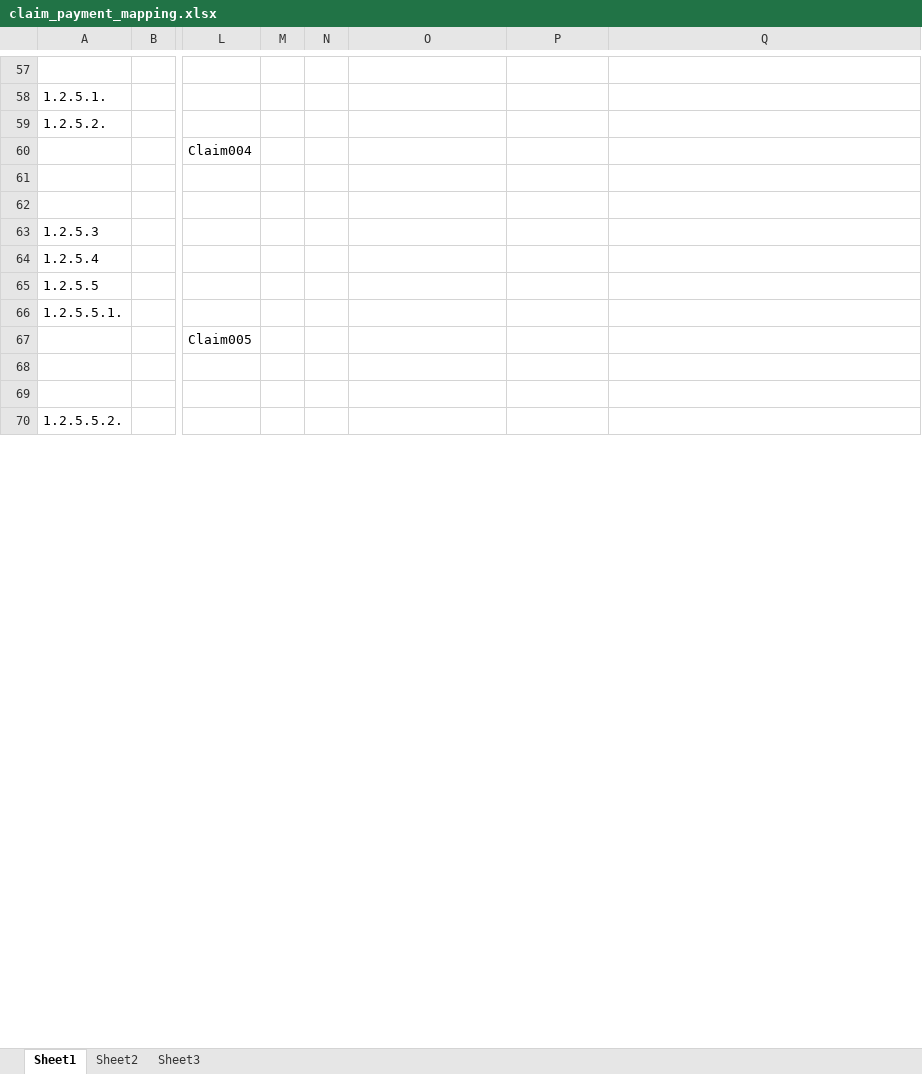
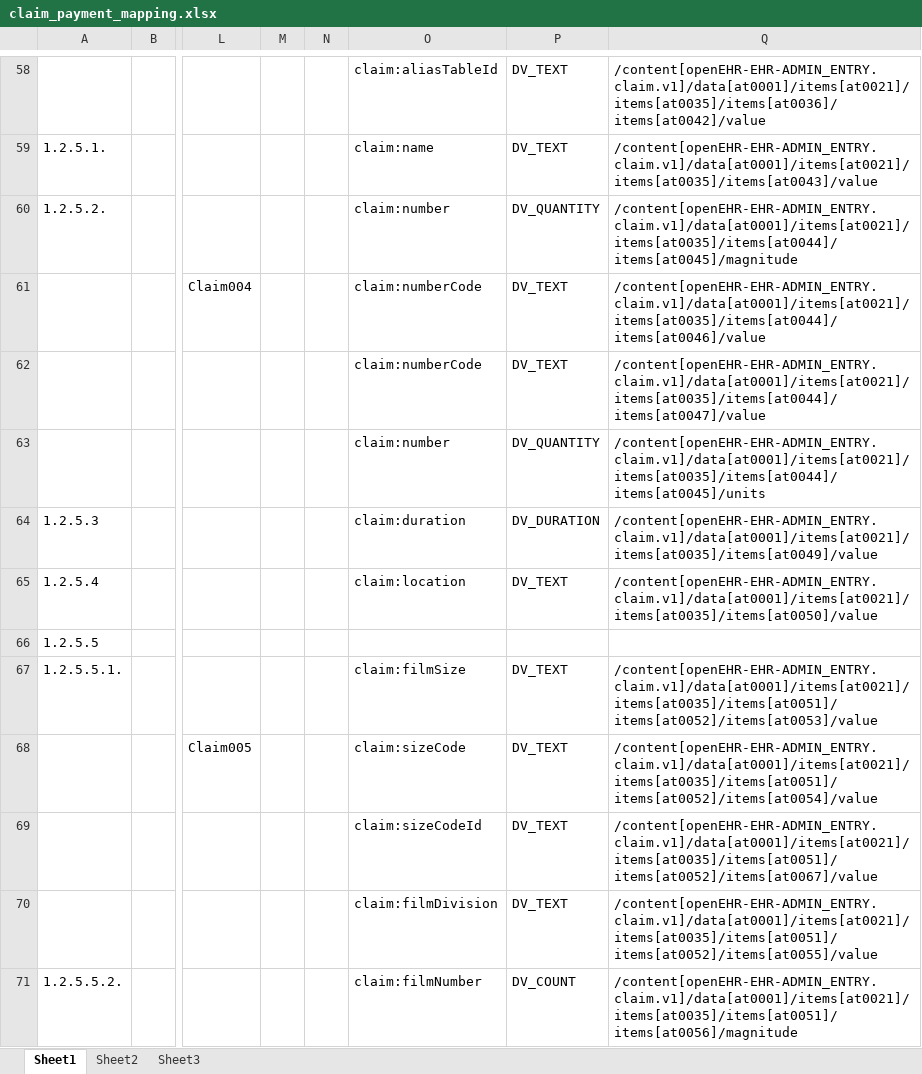
Before and after one commit to skoba/mml, an Excel workbook: mapping/claim_payment_mapping.xlsx, sheet Sheet1, drawn as a sheet; only a part is shown, gaps mark what is left out; values as stored, in another font and other column widths than the file's, no borders; addresses are those after the commit; the diff covers the shown part only; the diff names each change by its address in the sheet, - before the commit and + after, or states it on an @@ line.

Commit message:
finished claim

```diff
--- a/mapping/claim_payment_mapping.xlsx (sheet Sheet1)
+++ b/mapping/claim_payment_mapping.xlsx (sheet Sheet1)
-O58: (empty)
+O58: claim:aliasTableId
-P58:P59: (empty)
+P58:P59: DV_TEXT
-Q58: (empty)
+Q58: /content[openEHR-EHR-ADMIN_ENTRY.claim.v1]/data[at0001]/items[at0021]/items[at0035]/items[at0036]/items[at0042]/value
-O59: (empty)
+O59: claim:name
-Q59: (empty)
+Q59: /content[openEHR-EHR-ADMIN_ENTRY.claim.v1]/data[at0001]/items[at0021]/items[at0035]/items[at0043]/value
-O60: (empty)
+O60: claim:number
-P60: (empty)
+P60: DV_QUANTITY
-Q60: (empty)
+Q60: /content[openEHR-EHR-ADMIN_ENTRY.claim.v1]/data[at0001]/items[at0021]/items[at0035]/items[at0044]/items[at0045]/magnitude
-O61:O62: (empty)
+O61:O62: claim:numberCode
-P61:P62: (empty)
+P61:P62: DV_TEXT
-Q61: (empty)
+Q61: /content[openEHR-EHR-ADMIN_ENTRY.claim.v1]/data[at0001]/items[at0021]/items[at0035]/items[at0044]/items[at0046]/value
-Q62: (empty)
+Q62: /content[openEHR-EHR-ADMIN_ENTRY.claim.v1]/data[at0001]/items[at0021]/items[at0035]/items[at0044]/items[at0047]/value
-O63: (empty)
+O63: claim:number
-P63: (empty)
+P63: DV_QUANTITY
-Q63: (empty)
+Q63: /content[openEHR-EHR-ADMIN_ENTRY.claim.v1]/data[at0001]/items[at0021]/items[at0035]/items[at0044]/items[at0045]/units
-O64: (empty)
+O64: claim:duration
-P64: (empty)
+P64: DV_DURATION
-Q64: (empty)
+Q64: /content[openEHR-EHR-ADMIN_ENTRY.claim.v1]/data[at0001]/items[at0021]/items[at0035]/items[at0049]/value
-O65: (empty)
+O65: claim:location
-P65: (empty)
+P65: DV_TEXT
-Q65: (empty)
+Q65: /content[openEHR-EHR-ADMIN_ENTRY.claim.v1]/data[at0001]/items[at0021]/items[at0035]/items[at0050]/value
-O67: (empty)
+O67: claim:filmSize
-P67:P70: (empty)
+P67:P70: DV_TEXT
-Q67: (empty)
+Q67: /content[openEHR-EHR-ADMIN_ENTRY.claim.v1]/data[at0001]/items[at0021]/items[at0035]/items[at0051]/items[at0052]/items[at0053]/value
-O68: (empty)
+O68: claim:sizeCode
-Q68: (empty)
+Q68: /content[openEHR-EHR-ADMIN_ENTRY.claim.v1]/data[at0001]/items[at0021]/items[at0035]/items[at0051]/items[at0052]/items[at0054]/value
-O69: (empty)
+O69: claim:sizeCodeId
-Q69: (empty)
+Q69: /content[openEHR-EHR-ADMIN_ENTRY.claim.v1]/data[at0001]/items[at0021]/items[at0035]/items[at0051]/items[at0052]/items[at0067]/value
-O70: (empty)
+O70: claim:filmDivision
-Q70: (empty)
+Q70: /content[openEHR-EHR-ADMIN_ENTRY.claim.v1]/data[at0001]/items[at0021]/items[at0035]/items[at0051]/items[at0052]/items[at0055]/value
-O71: (empty)
+O71: claim:filmNumber
-P71: (empty)
+P71: DV_COUNT
-Q71: (empty)
+Q71: /content[openEHR-EHR-ADMIN_ENTRY.claim.v1]/data[at0001]/items[at0021]/items[at0035]/items[at0051]/items[at0056]/magnitude
```
Also changed, not shown: 2 added rows, 1 removed row and 84 edited cells elsewhere in this sheet, 3 other files.
